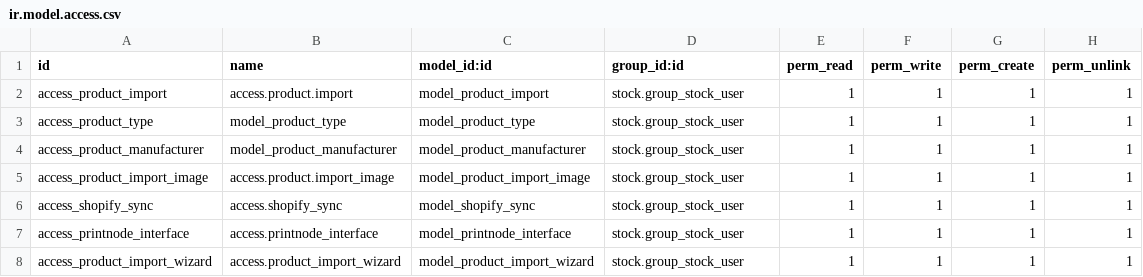
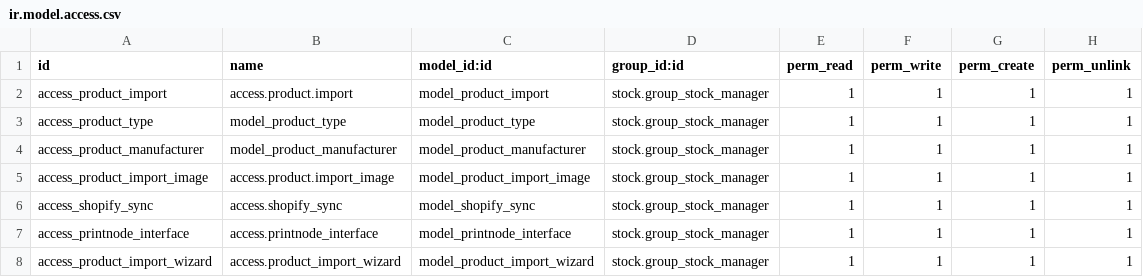
Before and after one commit to cbusillo/odoo17-addons, a CSV file: product_connect/security/ir.model.access.csv, drawn as a sheet.

Commit message:
change user for Odoo 17

```diff
--- a/product_connect/security/ir.model.access.csv
+++ b/product_connect/security/ir.model.access.csv
@@ -1,8 +1,8 @@
 id,name,model_id:id,group_id:id,perm_read,perm_write,perm_create,perm_unlink
-access_product_import,access.product.import,model_product_import,stock.group_stock_user,1,1,1,1
-access_product_type,model_product_type,model_product_type,stock.group_stock_user,1,1,1,1
-access_product_manufacturer,model_product_manufacturer,model_product_manufacturer,stock.group_stock_user,1,1,1,1
-access_product_import_image,access.product.import_image,model_product_import_image,stock.group_stock_user,1,1,1,1
-access_shopify_sync,access.shopify_sync,model_shopify_sync,stock.group_stock_user,1,1,1,1
-access_printnode_interface,access.printnode_interface,model_printnode_interface,stock.group_stock_user,1,1,1,1
-access_product_import_wizard,access.product_import_wizard,model_product_import_wizard,stock.group_stock_user,1,1,1,1
+access_product_import,access.product.import,model_product_import,stock.group_stock_manager,1,1,1,1
+access_product_type,model_product_type,model_product_type,stock.group_stock_manager,1,1,1,1
+access_product_manufacturer,model_product_manufacturer,model_product_manufacturer,stock.group_stock_manager,1,1,1,1
+access_product_import_image,access.product.import_image,model_product_import_image,stock.group_stock_manager,1,1,1,1
+access_shopify_sync,access.shopify_sync,model_shopify_sync,stock.group_stock_manager,1,1,1,1
+access_printnode_interface,access.printnode_interface,model_printnode_interface,stock.group_stock_manager,1,1,1,1
+access_product_import_wizard,access.product_import_wizard,model_product_import_wizard,stock.group_stock_manager,1,1,1,1
```
